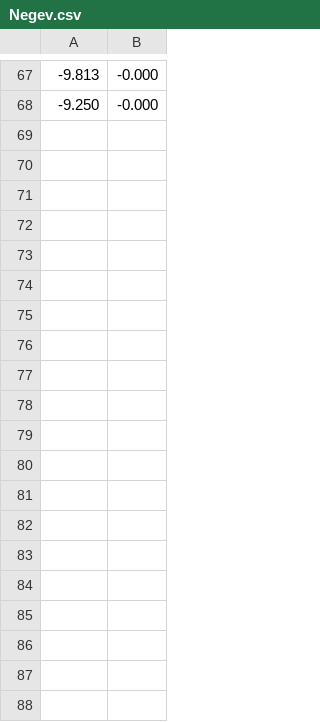
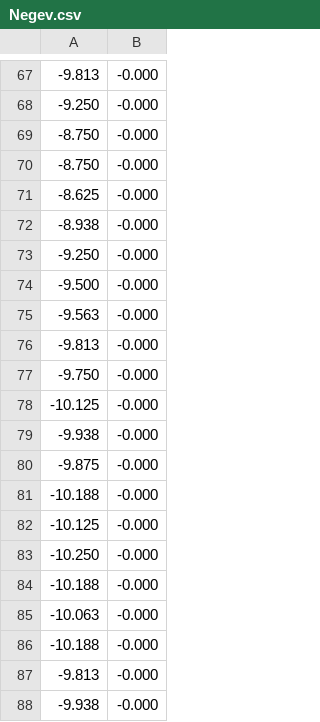
Before and after one commit to ruby0b/csgo-spray-pattern-scraper, a CSV file: out/Negev.csv, drawn as a sheet; only a part is shown, gaps mark what is left out; the diff covers the shown part only.

```diff
--- a/out/Negev.csv
+++ b/out/Negev.csv
@@ -68 +68,21 @@
 -9.250,-0.000
+-8.750,-0.000
+-8.750,-0.000
+-8.625,-0.000
+-8.938,-0.000
+-9.250,-0.000
+-9.500,-0.000
+-9.563,-0.000
+-9.813,-0.000
+-9.750,-0.000
+-10.125,-0.000
+-9.938,-0.000
+-9.875,-0.000
+-10.188,-0.000
+-10.125,-0.000
+-10.250,-0.000
+-10.188,-0.000
+-10.063,-0.000
+-10.188,-0.000
+-9.813,-0.000
+-9.938,-0.000
```
Also changed, not shown: 62 added rows elsewhere in this file, out/M249.csv, 1 other file.
